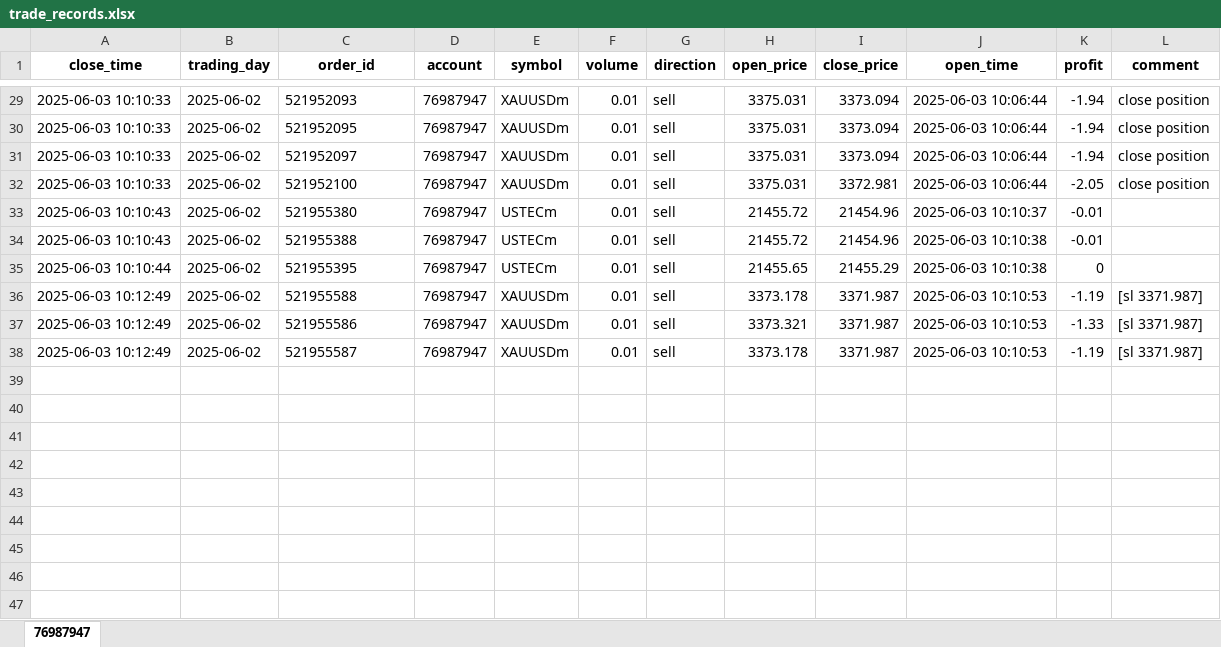
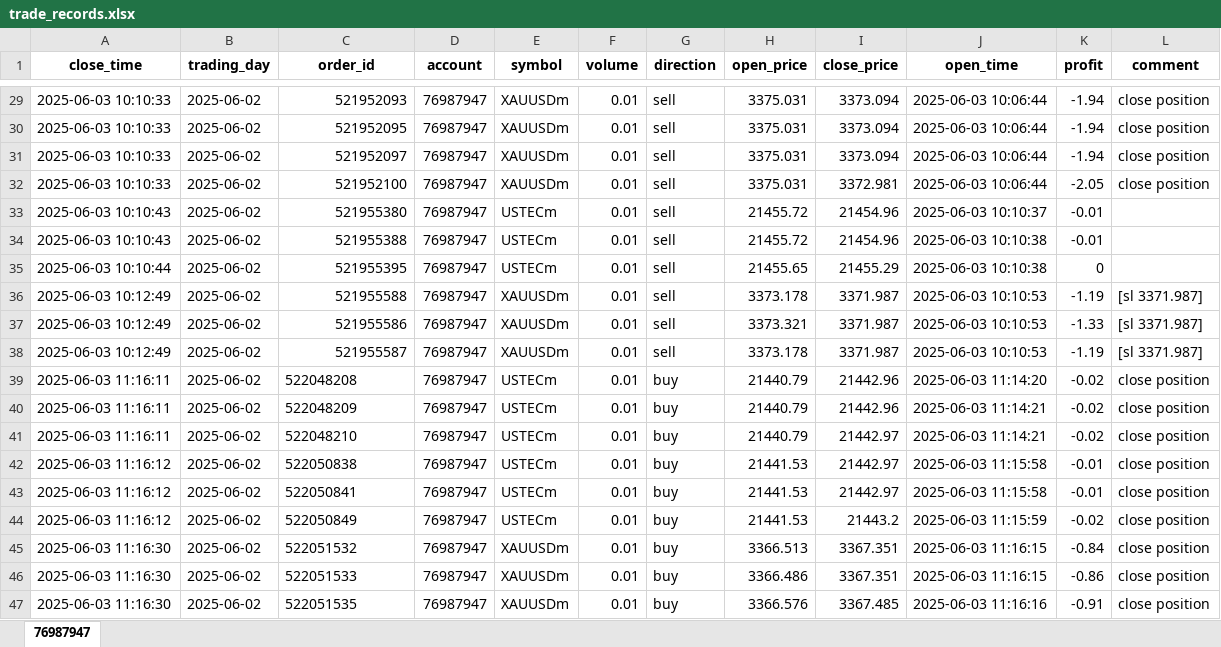
Before and after one commit to jeterWang/mt5_tool, an Excel workbook: data/trade_records.xlsx, sheet 76987947, drawn as a sheet; only a part is shown, gaps mark what is left out; values as stored, in another font and other column widths than the file's, no borders; the diff covers the shown part only; the diff names each change by its address in the sheet, - before the commit and + after, or states it on an @@ line.

```diff
--- a/data/trade_records.xlsx (sheet 76987947)
+++ b/data/trade_records.xlsx (sheet 76987947)
-C29:C38 alignment: left
+C29:C38 alignment: right
+row 39: 2025-06-03 11:16:11 | 2025-06-02 | 522048208 | 76987947 | USTECm | 0.01 | buy | 21440.79 | 21442.96 | 2025-06-03 11:14:20 | -0.02 | close position
+row 40: 2025-06-03 11:16:11 | 2025-06-02 | 522048209 | 76987947 | USTECm | 0.01 | buy | 21440.79 | 21442.96 | 2025-06-03 11:14:21 | -0.02 | close position
+row 41: 2025-06-03 11:16:11 | 2025-06-02 | 522048210 | 76987947 | USTECm | 0.01 | buy | 21440.79 | 21442.97 | 2025-06-03 11:14:21 | -0.02 | close position
+row 42: 2025-06-03 11:16:12 | 2025-06-02 | 522050838 | 76987947 | USTECm | 0.01 | buy | 21441.53 | 21442.97 | 2025-06-03 11:15:58 | -0.01 | close position
+row 43: 2025-06-03 11:16:12 | 2025-06-02 | 522050841 | 76987947 | USTECm | 0.01 | buy | 21441.53 | 21442.97 | 2025-06-03 11:15:58 | -0.01 | close position
+row 44: 2025-06-03 11:16:12 | 2025-06-02 | 522050849 | 76987947 | USTECm | 0.01 | buy | 21441.53 | 21443.2 | 2025-06-03 11:15:59 | -0.02 | close position
+row 45: 2025-06-03 11:16:30 | 2025-06-02 | 522051532 | 76987947 | XAUUSDm | 0.01 | buy | 3366.513 | 3367.351 | 2025-06-03 11:16:15 | -0.84 | close position
+row 46: 2025-06-03 11:16:30 | 2025-06-02 | 522051533 | 76987947 | XAUUSDm | 0.01 | buy | 3366.486 | 3367.351 | 2025-06-03 11:16:15 | -0.86 | close position
+row 47: 2025-06-03 11:16:30 | 2025-06-02 | 522051535 | 76987947 | XAUUSDm | 0.01 | buy | 3366.576 | 3367.485 | 2025-06-03 11:16:16 | -0.91 | close position
```
Also changed, not shown: cell formats elsewhere in this sheet, 2 other files.
